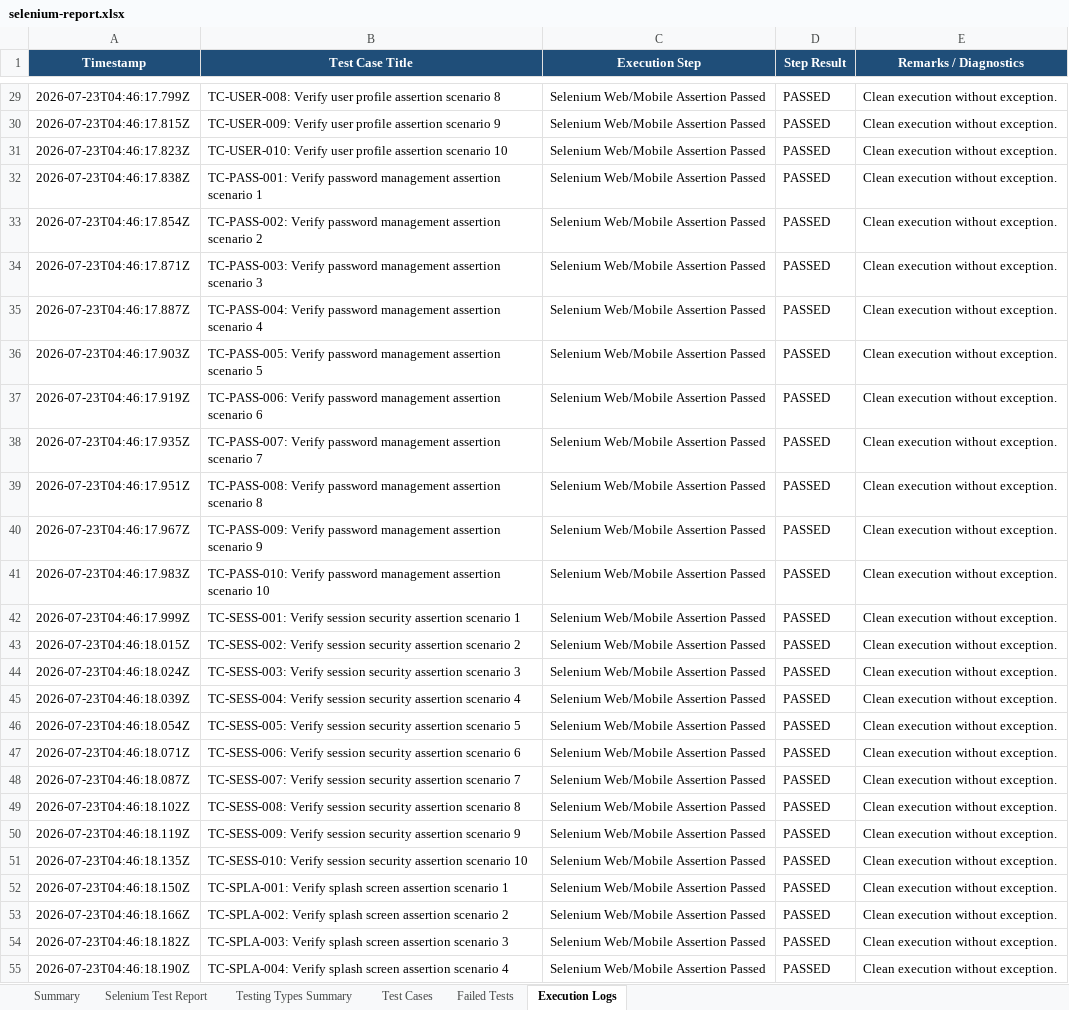
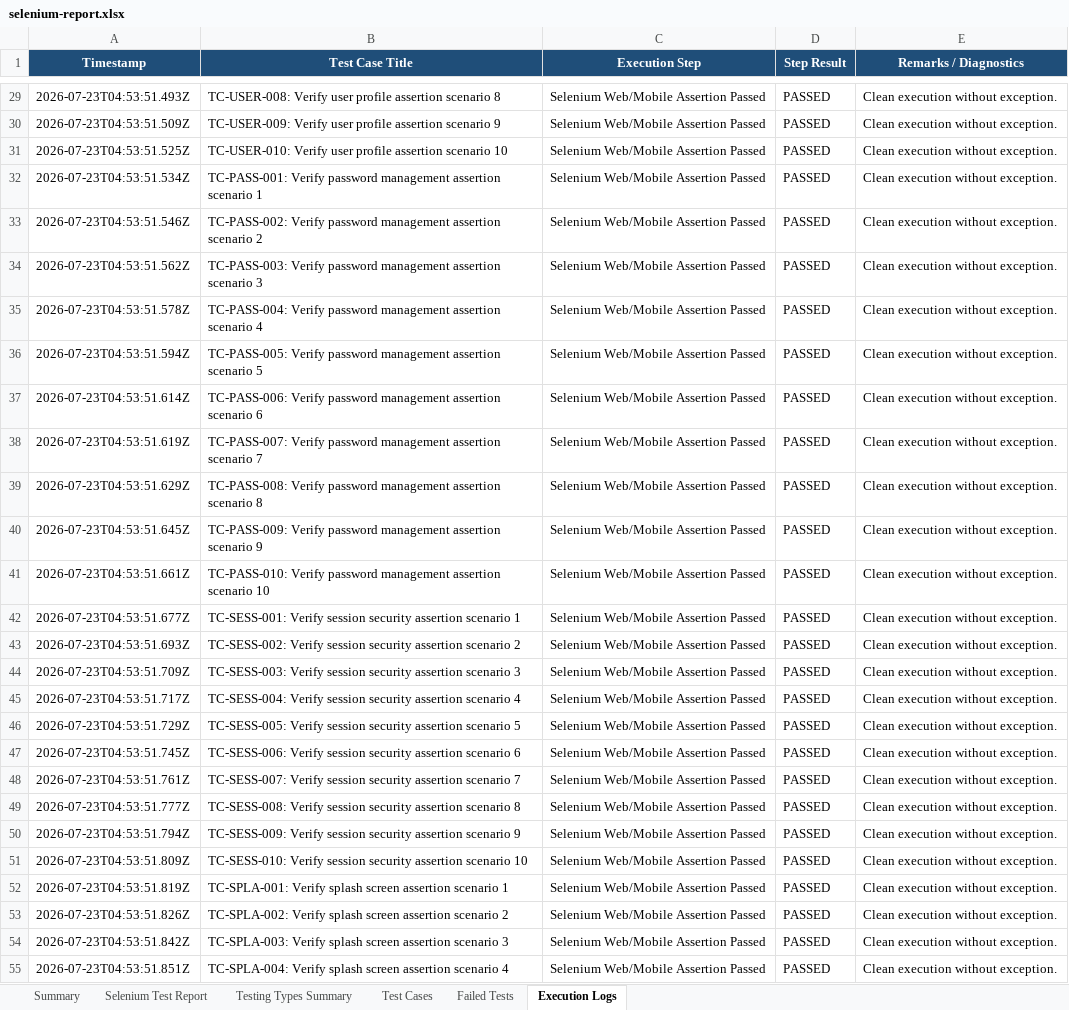
Before and after one commit to bhumireddyakshaya/CarePathAI, an Excel workbook: appium-e2e/excel/selenium-report.xlsx, sheet Execution Logs, drawn as a sheet; only a part is shown, gaps mark what is left out; values as stored, in another font and other column widths than the file's, no borders; the diff covers the shown part only; the diff names each change by its address in the sheet, - before the commit and + after, or states it on an @@ line.

```diff
--- a/appium-e2e/excel/selenium-report.xlsx (sheet Execution Logs)
+++ b/appium-e2e/excel/selenium-report.xlsx (sheet Execution Logs)
-A29 (Timestamp): 2026-07-23T04:46:17.799Z
+A29 (Timestamp): 2026-07-23T04:53:51.493Z
-A30 (Timestamp): 2026-07-23T04:46:17.815Z
+A30 (Timestamp): 2026-07-23T04:53:51.509Z
-A31 (Timestamp): 2026-07-23T04:46:17.823Z
+A31 (Timestamp): 2026-07-23T04:53:51.525Z
-A32 (Timestamp): 2026-07-23T04:46:17.838Z
+A32 (Timestamp): 2026-07-23T04:53:51.534Z
-A33 (Timestamp): 2026-07-23T04:46:17.854Z
+A33 (Timestamp): 2026-07-23T04:53:51.546Z
-A34 (Timestamp): 2026-07-23T04:46:17.871Z
+A34 (Timestamp): 2026-07-23T04:53:51.562Z
-A35 (Timestamp): 2026-07-23T04:46:17.887Z
+A35 (Timestamp): 2026-07-23T04:53:51.578Z
-A36 (Timestamp): 2026-07-23T04:46:17.903Z
+A36 (Timestamp): 2026-07-23T04:53:51.594Z
-A37 (Timestamp): 2026-07-23T04:46:17.919Z
+A37 (Timestamp): 2026-07-23T04:53:51.614Z
-A38 (Timestamp): 2026-07-23T04:46:17.935Z
+A38 (Timestamp): 2026-07-23T04:53:51.619Z
-A39 (Timestamp): 2026-07-23T04:46:17.951Z
+A39 (Timestamp): 2026-07-23T04:53:51.629Z
-A40 (Timestamp): 2026-07-23T04:46:17.967Z
+A40 (Timestamp): 2026-07-23T04:53:51.645Z
-A41 (Timestamp): 2026-07-23T04:46:17.983Z
+A41 (Timestamp): 2026-07-23T04:53:51.661Z
-A42 (Timestamp): 2026-07-23T04:46:17.999Z
+A42 (Timestamp): 2026-07-23T04:53:51.677Z
-A43 (Timestamp): 2026-07-23T04:46:18.015Z
+A43 (Timestamp): 2026-07-23T04:53:51.693Z
-A44 (Timestamp): 2026-07-23T04:46:18.024Z
+A44 (Timestamp): 2026-07-23T04:53:51.709Z
-A45 (Timestamp): 2026-07-23T04:46:18.039Z
+A45 (Timestamp): 2026-07-23T04:53:51.717Z
-A46 (Timestamp): 2026-07-23T04:46:18.054Z
+A46 (Timestamp): 2026-07-23T04:53:51.729Z
-A47 (Timestamp): 2026-07-23T04:46:18.071Z
+A47 (Timestamp): 2026-07-23T04:53:51.745Z
-A48 (Timestamp): 2026-07-23T04:46:18.087Z
+A48 (Timestamp): 2026-07-23T04:53:51.761Z
-A49 (Timestamp): 2026-07-23T04:46:18.102Z
+A49 (Timestamp): 2026-07-23T04:53:51.777Z
-A50 (Timestamp): 2026-07-23T04:46:18.119Z
+A50 (Timestamp): 2026-07-23T04:53:51.794Z
-A51 (Timestamp): 2026-07-23T04:46:18.135Z
+A51 (Timestamp): 2026-07-23T04:53:51.809Z
-A52 (Timestamp): 2026-07-23T04:46:18.150Z
+A52 (Timestamp): 2026-07-23T04:53:51.819Z
-A53 (Timestamp): 2026-07-23T04:46:18.166Z
+A53 (Timestamp): 2026-07-23T04:53:51.826Z
-A54 (Timestamp): 2026-07-23T04:46:18.182Z
+A54 (Timestamp): 2026-07-23T04:53:51.842Z
-A55 (Timestamp): 2026-07-23T04:46:18.190Z
+A55 (Timestamp): 2026-07-23T04:53:51.851Z
```
Also changed, not shown: 1511 edited cells elsewhere in this sheet, sheet Test Cases, sheet Selenium Test Report, sheet Summary, appium-e2e/selenium-report.xlsx, 4 other files.
